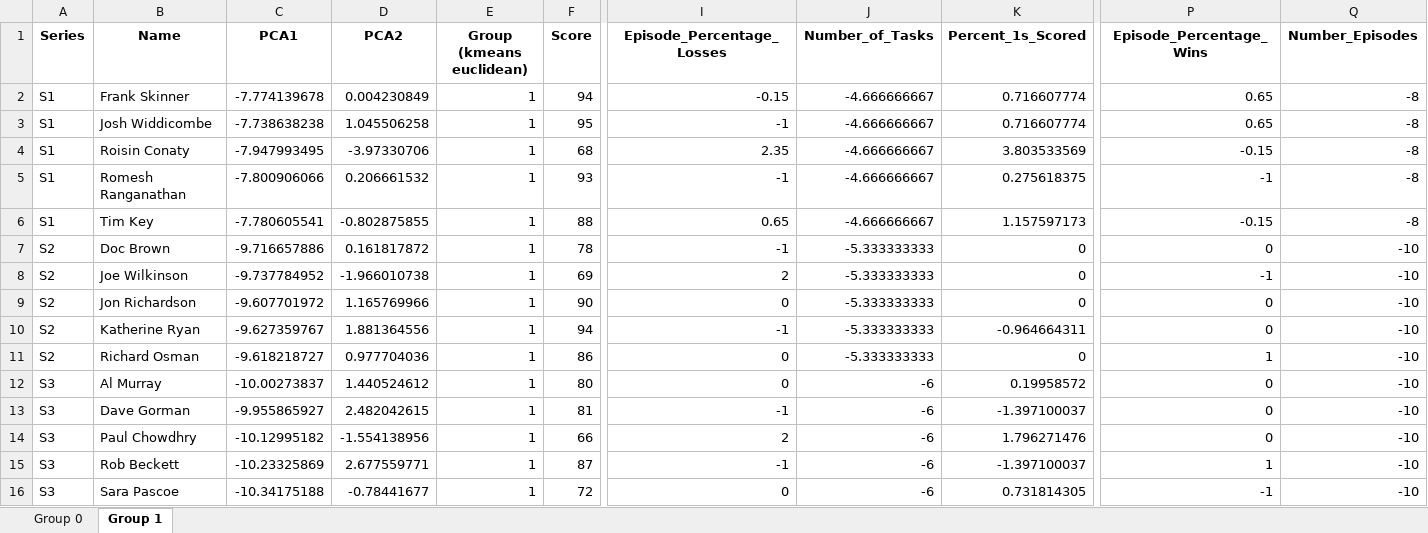
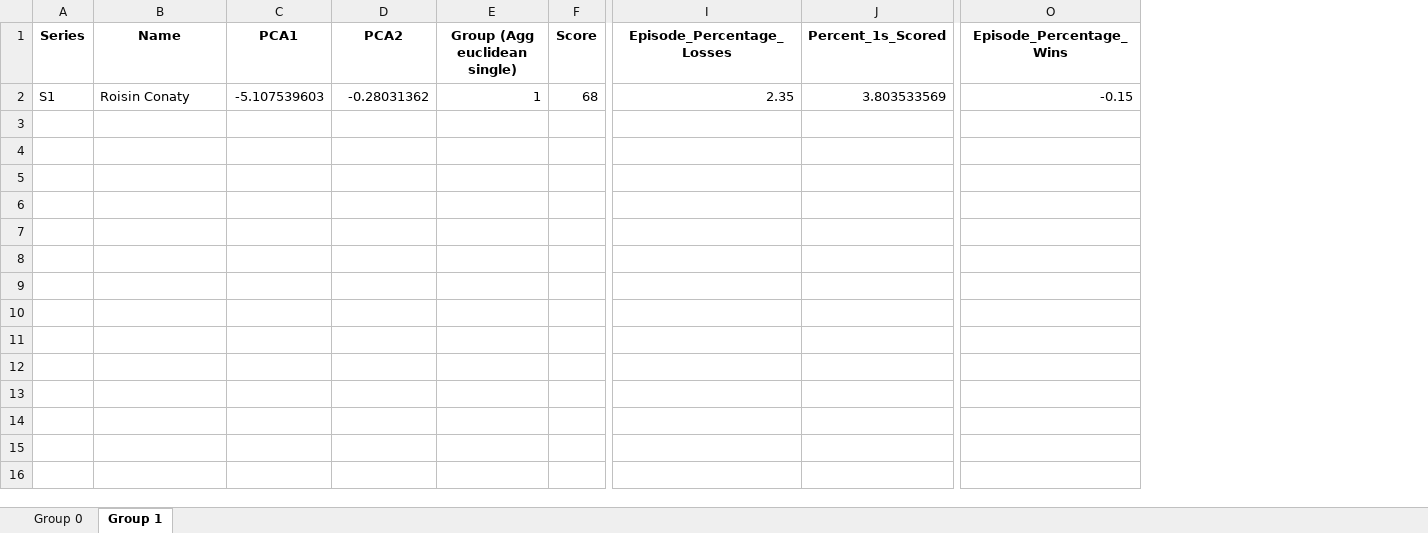
Before and after one commit to samgraftonwaters/Taskmaster_Analysis, an Excel workbook: Data/Script_Outputs/Different Cluster Groups.xlsx, sheet Group 1, drawn as a sheet; only a part is shown, gaps mark what is left out; values as stored, in another font and other column widths than the file's, no borders; removed rows and columns are numbered as before the commit, all else as after; rows hold the shown columns only; the diff names each change by its address in the sheet, - before the commit and + after, or states it on an @@ line.

```diff
--- a/Data/Script_Outputs/Different Cluster Groups.xlsx (sheet Group 1)
+++ b/Data/Script_Outputs/Different Cluster Groups.xlsx (sheet Group 1)
-column E (Group (kmeans euclidean)), row 4: 1
+column E (Group (Agg euclidean single)), row 2: 1
-column J (Number_of_Tasks), row 4: -4.666666667
-column Q (Number_Episodes), row 4: -8
-row 2: S1 | Frank Skinner | -7.774139678 | 0.004230849 | 1 | 94 | -0.15 | -4.666666667 | 0.716607774 | 0.65 | -8
-row 3: S1 | Josh Widdicombe | -7.738638238 | 1.045506258 | 1 | 95 | -1 | -4.666666667 | 0.716607774 | 0.65 | -8
-C2 (PCA1): -7.947993495
+C2 (PCA1): -5.107539603
-D2 (PCA2): -3.97330706
+D2 (PCA2): -0.28031362
-row 5: S1 | Romesh Ranganathan | -7.800906066 | 0.206661532 | 1 | 93 | -1 | -4.666666667 | 0.275618375 | -1 | -8
-row 6: S1 | Tim Key | -7.780605541 | -0.802875855 | 1 | 88 | 0.65 | -4.666666667 | 1.157597173 | -0.15 | -8
-row 7: S2 | Doc Brown | -9.716657886 | 0.161817872 | 1 | 78 | -1 | -5.333333333 | 0 | 0 | -10
-row 8: S2 | Joe Wilkinson | -9.737784952 | -1.966010738 | 1 | 69 | 2 | -5.333333333 | 0 | -1 | -10
-row 9: S2 | Jon Richardson | -9.607701972 | 1.165769966 | 1 | 90 | 0 | -5.333333333 | 0 | 0 | -10
-row 10: S2 | Katherine Ryan | -9.627359767 | 1.881364556 | 1 | 94 | -1 | -5.333333333 | -0.964664311 | 0 | -10
-row 11: S2 | Richard Osman | -9.618218727 | 0.977704036 | 1 | 86 | 0 | -5.333333333 | 0 | 1 | -10
-row 12: S3 | Al Murray | -10.00273837 | 1.440524612 | 1 | 80 | 0 | -6 | 0.19958572 | 0 | -10
-row 13: S3 | Dave Gorman | -9.955865927 | 2.482042615 | 1 | 81 | -1 | -6 | -1.397100037 | 0 | -10
-row 14: S3 | Paul Chowdhry | -10.12995182 | -1.554138956 | 1 | 66 | 2 | -6 | 1.796271476 | 0 | -10
-row 15: S3 | Rob Beckett | -10.23325869 | 2.677559771 | 1 | 87 | -1 | -6 | -1.397100037 | 1 | -10
-row 16: S3 | Sara Pascoe | -10.34175188 | -0.78441677 | 1 | 72 | 0 | -6 | 0.731814305 | -1 | -10
```
Also changed, not shown: sheet Group 0, 4 other files.
